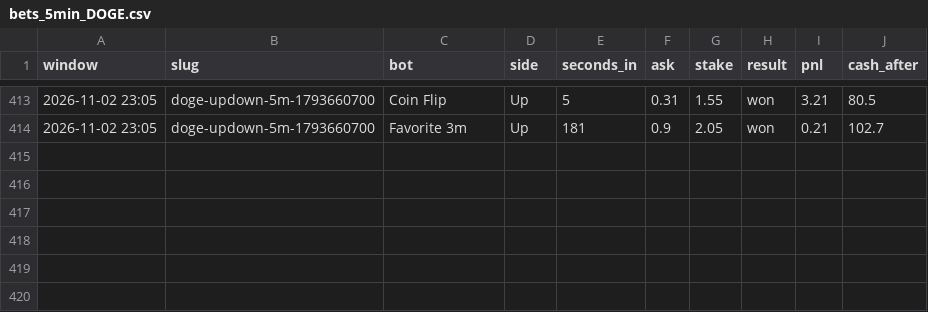
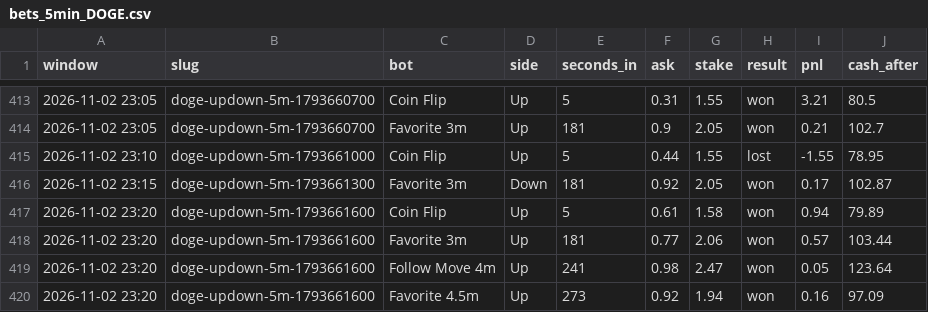
Before and after one commit to skeatonbeat-bot/bot-lab, a CSV file: live/bets_5min_DOGE.csv, drawn as a sheet; only a part is shown, gaps mark what is left out.

```diff
--- a/live/bets_5min_DOGE.csv
+++ b/live/bets_5min_DOGE.csv
@@ -414 +414,7 @@ window,slug,bot,side,seconds_in,ask,stake,result,pnl,cash_after
 2026-11-02 23:05,doge-updown-5m-1793660700,Favorite 3m,Up,181,0.9,2.05,won,0.21,102.7
+2026-11-02 23:10,doge-updown-5m-1793661000,Coin Flip,Up,5,0.44,1.55,lost,-1.55,78.95
+2026-11-02 23:15,doge-updown-5m-1793661300,Favorite 3m,Down,181,0.92,2.05,won,0.17,102.87
+2026-11-02 23:20,doge-updown-5m-1793661600,Coin Flip,Up,5,0.61,1.58,won,0.94,79.89
+2026-11-02 23:20,doge-updown-5m-1793661600,Favorite 3m,Up,181,0.77,2.06,won,0.57,103.44
+2026-11-02 23:20,doge-updown-5m-1793661600,Follow Move 4m,Up,241,0.98,2.47,won,0.05,123.64
+2026-11-02 23:20,doge-updown-5m-1793661600,Favorite 4.5m,Up,273,0.92,1.94,won,0.16,97.09
```
Also changed, not shown: live/bets_5min.csv, live/bets_5min_ETH.csv, 10 other files.
